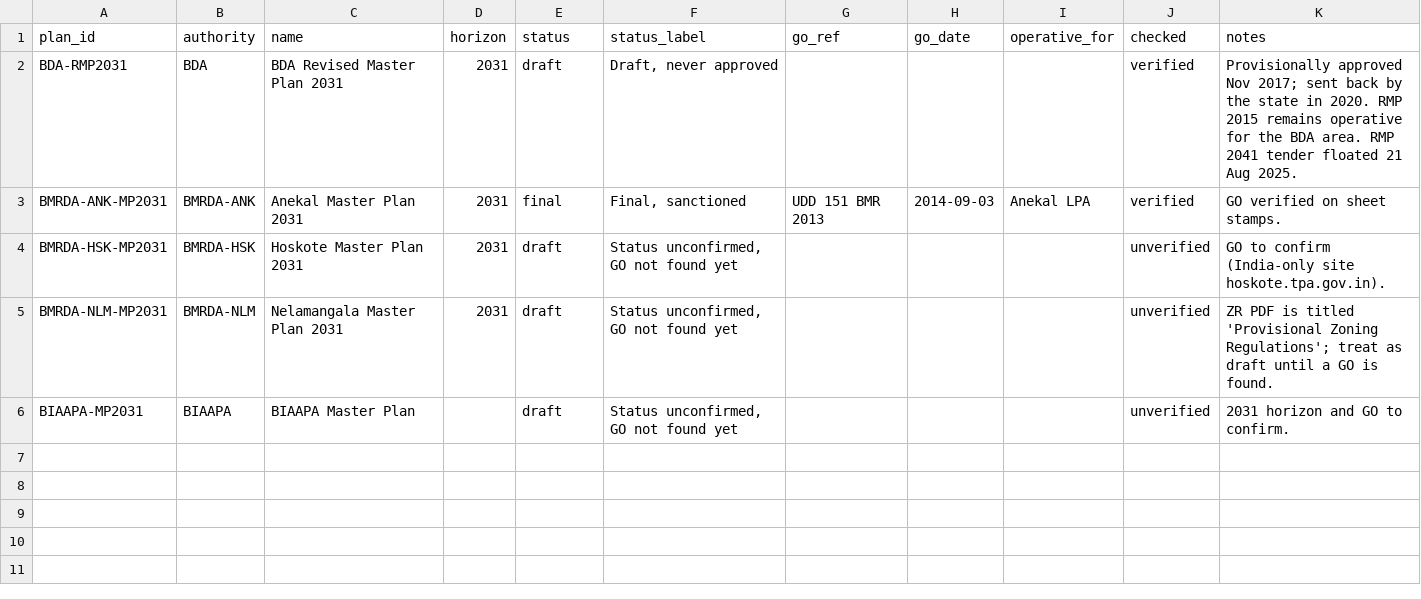
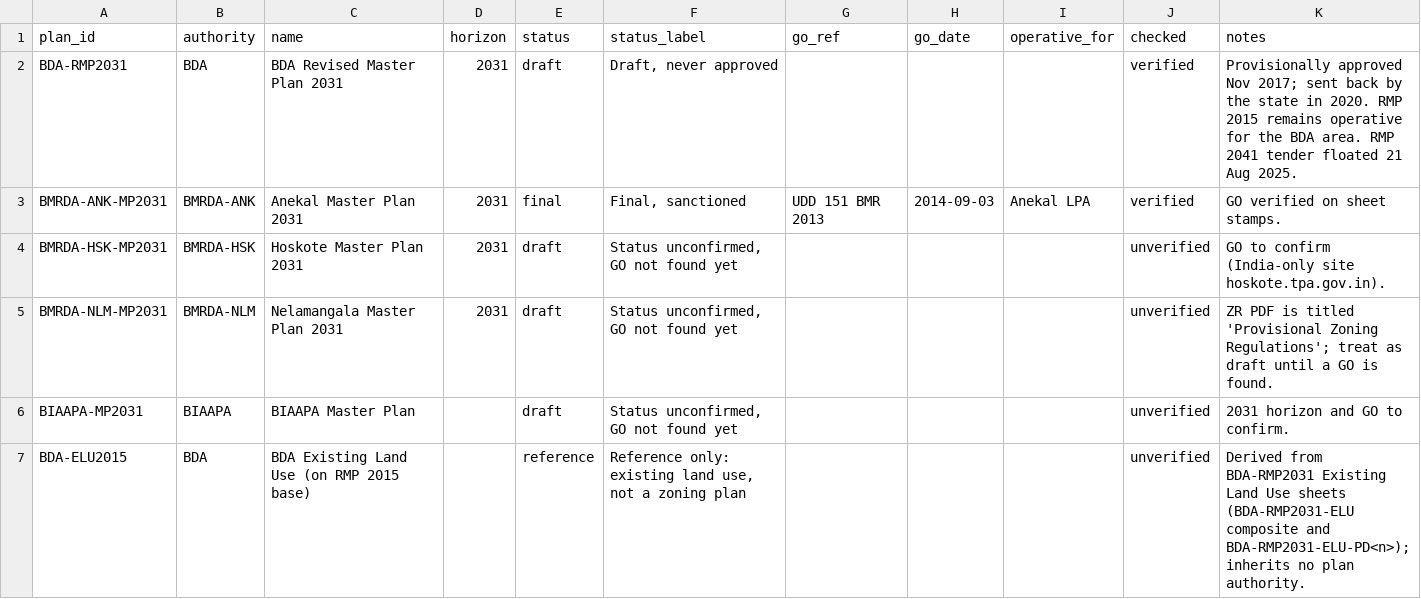
Before and after one commit to Site-Analysis/Builder-Prod, a CSV file: infra/planning/plans.csv, drawn as a sheet.

```diff
--- a/infra/planning/plans.csv
+++ b/infra/planning/plans.csv
@@ -6 +6,2 @@ BMRDA-NLM-MP2031,BMRDA-NLM,Nelamangala Master Plan 2031,2031,draft,"Status uncon
 BIAAPA-MP2031,BIAAPA,BIAAPA Master Plan,,draft,"Status unconfirmed, GO not found yet",,,,unverified,2031 horizon and GO to confirm.
+BDA-ELU2015,BDA,BDA Existing Land Use (on RMP 2015 base),,reference,"Reference only: existing land use, not a zoning plan",,,,unverified,Derived from BDA-RMP2031 Existing Land Use sheets (BDA-RMP2031-ELU composite and BDA-RMP2031-ELU-PD<n>); inherits no plan authority.
```
Also changed, not shown: 3 other files.
